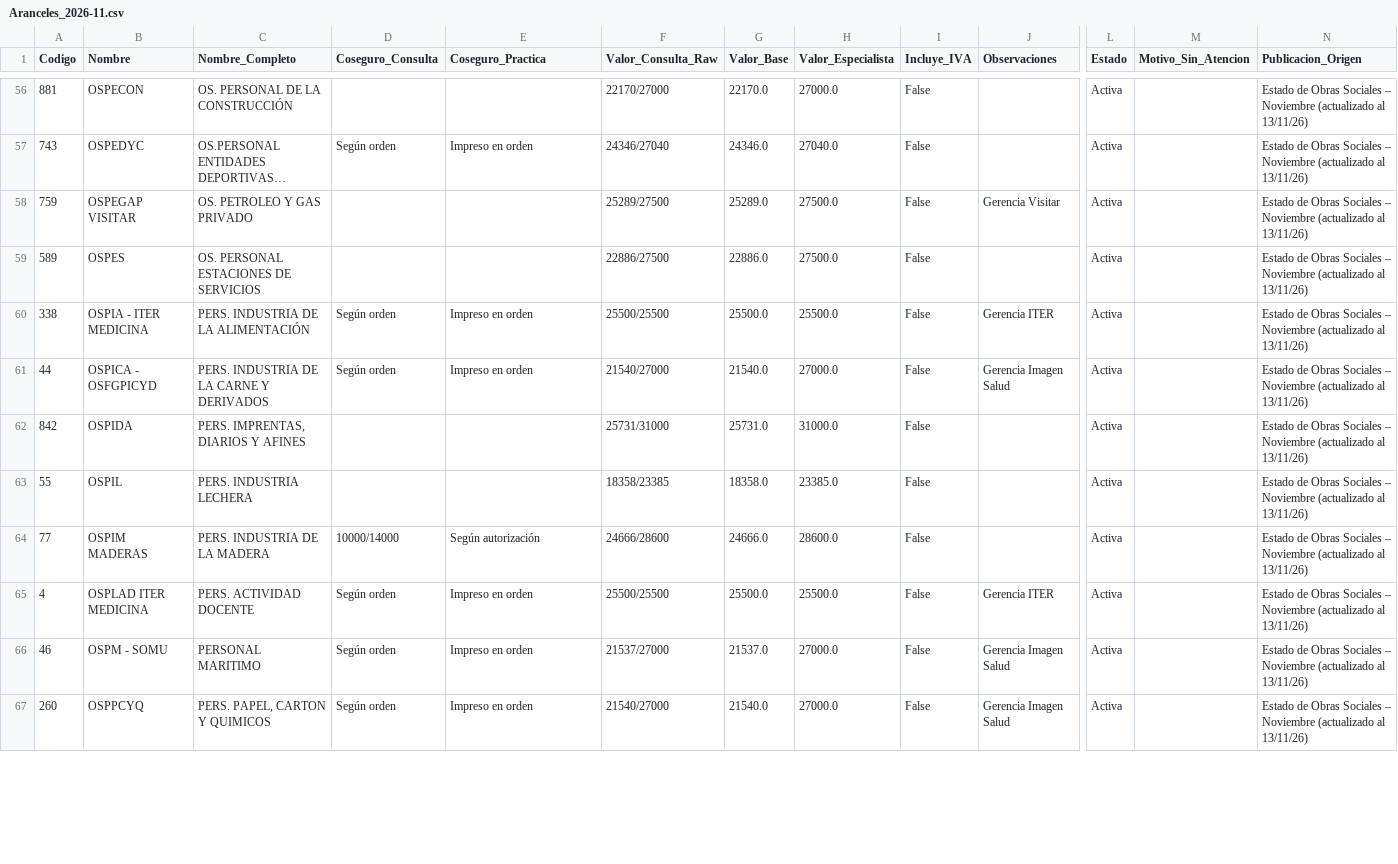
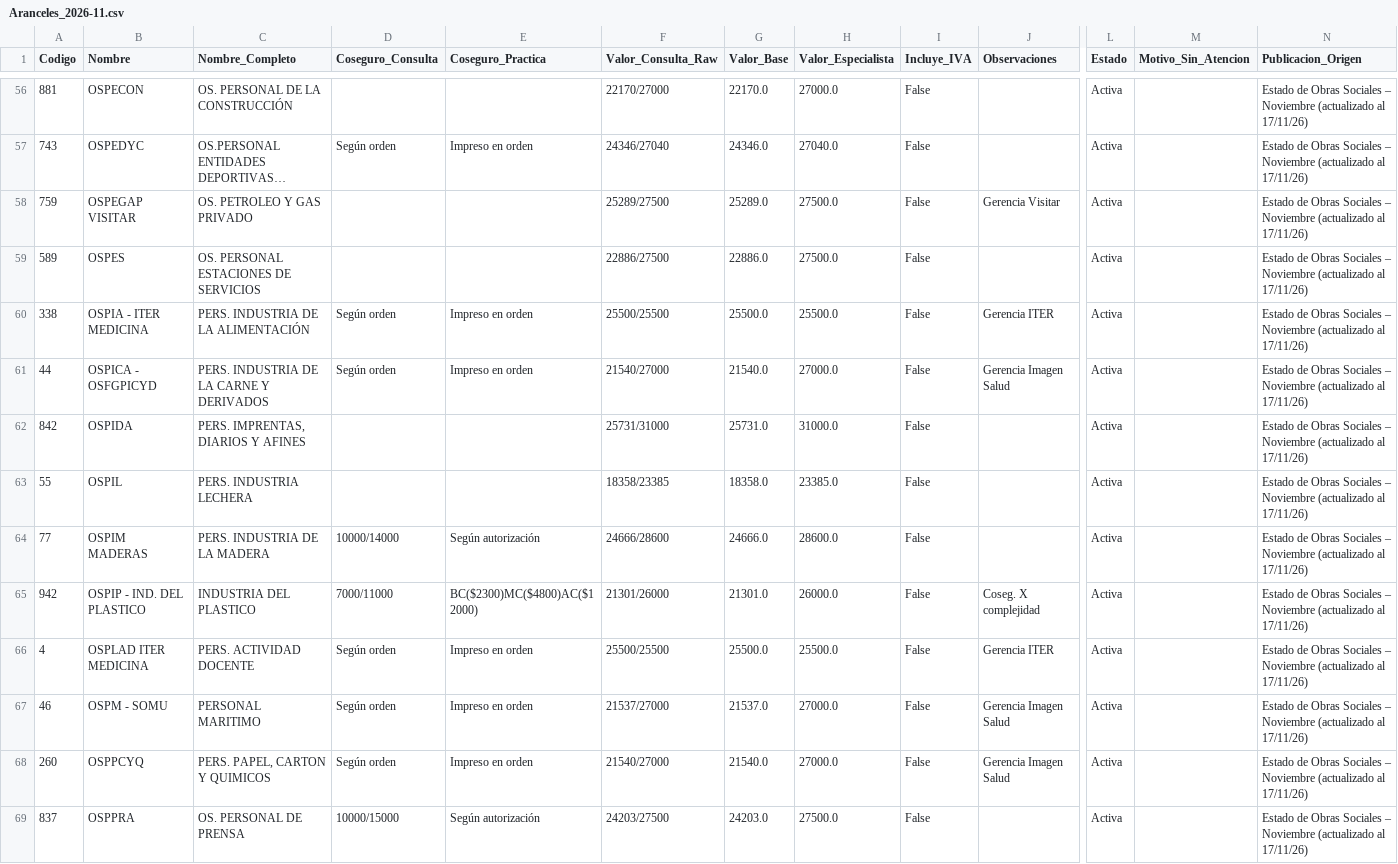
Before and after one commit to sdestefanis-droid/pediatrapp-aranceles, a CSV file: output/Aranceles_2026-11.csv, drawn as a sheet; only a part is shown, gaps mark what is left out; long unchanged cells end in …; addresses are those after the commit; rows hold the shown columns only; the diff covers the shown part only; the diff names each change by its address in the sheet, - before the commit and + after, or states it on an @@ line.

```diff
--- a/output/Aranceles_2026-11.csv
+++ b/output/Aranceles_2026-11.csv
-N56:N64 (Publicacion_Origen): …(actualizado al 13/11/26)
+N56:N64 (Publicacion_Origen): …(actualizado al 17/11/26)
+row 65: 942 | OSPIP - IND. DEL PLASTICO | INDUSTRIA DEL PLASTICO | 7000/11000 | BC($2300)MC($4800)AC($12000) | 21301/26000 | 21301.0 | 26000.0 | False | Coseg. X complejidad | Activa |  | Estado de Obras Sociales – Noviembre (actualizado al 17/11/26)
-N66:N68 (Publicacion_Origen): …(actualizado al 13/11/26)
+N66:N68 (Publicacion_Origen): …(actualizado al 17/11/26)
+row 69: 837 | OSPPRA | OS. PERSONAL DE PRENSA | 10000/15000 | Según autorización | 24203/27500 | 24203.0 | 27500.0 | False |  | Activa |  | Estado de Obras Sociales – Noviembre (actualizado al 17/11/26)
```
Also changed, not shown: 1 added row, 3 removed rows and 88 edited cells elsewhere in this file, 1 other file.
